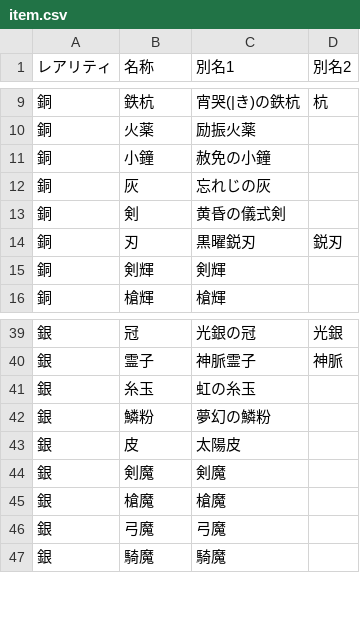
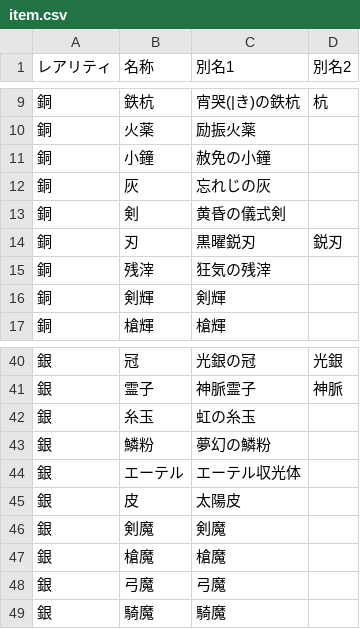
Before and after one commit to fgosc/fgo-drop-analyzer, a CSV file: data/item.csv, drawn as a sheet; only a part is shown, gaps mark what is left out; the diff names each change by its address in the sheet, - before the commit and + after, or states it on an @@ line.

Commit message:
item.csv更新

```diff
--- a/data/item.csv
+++ b/data/item.csv
+row 15: 銅 | 残滓 | 狂気の残滓
+row 44: 銀 | エーテル | エーテル収光体
```
